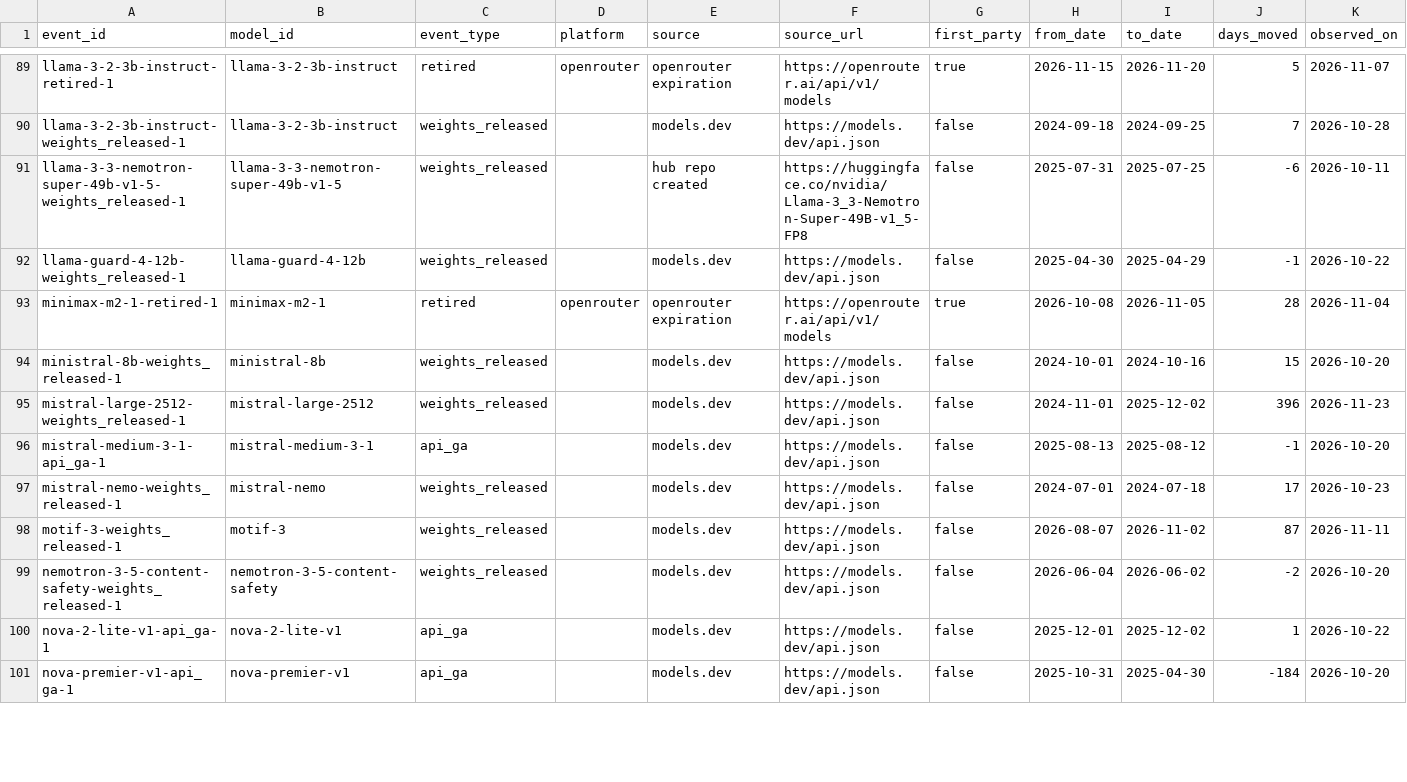
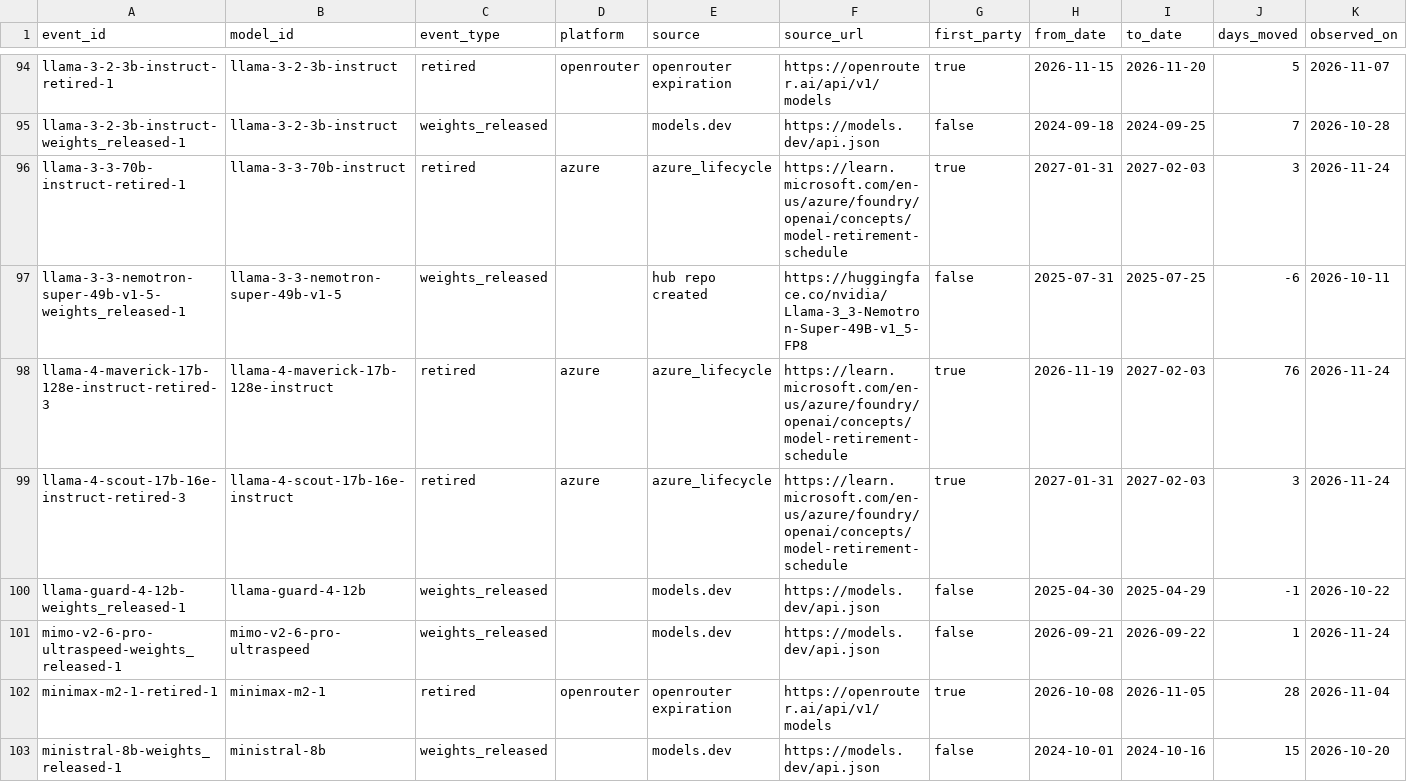
Before and after one commit to YasamanAnsari/llm-ledger, a CSV file: data/generated/reschedules.csv, drawn as a sheet; only a part is shown, gaps mark what is left out; the shorter side is filled out with more unchanged rows; the diff covers the shown part only; the diff names each change by its address in the sheet, - before the commit and + after, or states it on an @@ line.

```diff
--- a/data/generated/reschedules.csv
+++ b/data/generated/reschedules.csv
+row 96: llama-3-3-70b-instruct-retired-1 | llama-3-3-70b-instruct | retired | azure | azure_lifecycle | https://learn.microsoft.com/en-us/azure/foundry/openai/concepts/model-retirement-schedule | true | 2027-01-31 | 2027-02-03 | 3 | 2026-11-24
+row 98: llama-4-maverick-17b-128e-instruct-retired-3 | llama-4-maverick-17b-128e-instruct | retired | azure | azure_lifecycle | https://learn.microsoft.com/en-us/azure/foundry/openai/concepts/model-retirement-schedule | true | 2026-11-19 | 2027-02-03 | 76 | 2026-11-24
+row 99: llama-4-scout-17b-16e-instruct-retired-3 | llama-4-scout-17b-16e-instruct | retired | azure | azure_lifecycle | https://learn.microsoft.com/en-us/azure/foundry/openai/concepts/model-retirement-schedule | true | 2027-01-31 | 2027-02-03 | 3 | 2026-11-24
+row 101: mimo-v2-6-pro-ultraspeed-weights_released-1 | mimo-v2-6-pro-ultraspeed | weights_released |  | models.dev | https://models.dev/api.json | false | 2026-09-21 | 2026-09-22 | 1 | 2026-11-24
```
Also changed, not shown: 7 added rows elsewhere in this file, data/core/claims.csv, data/core/crosswalk.csv, 43 other files.
